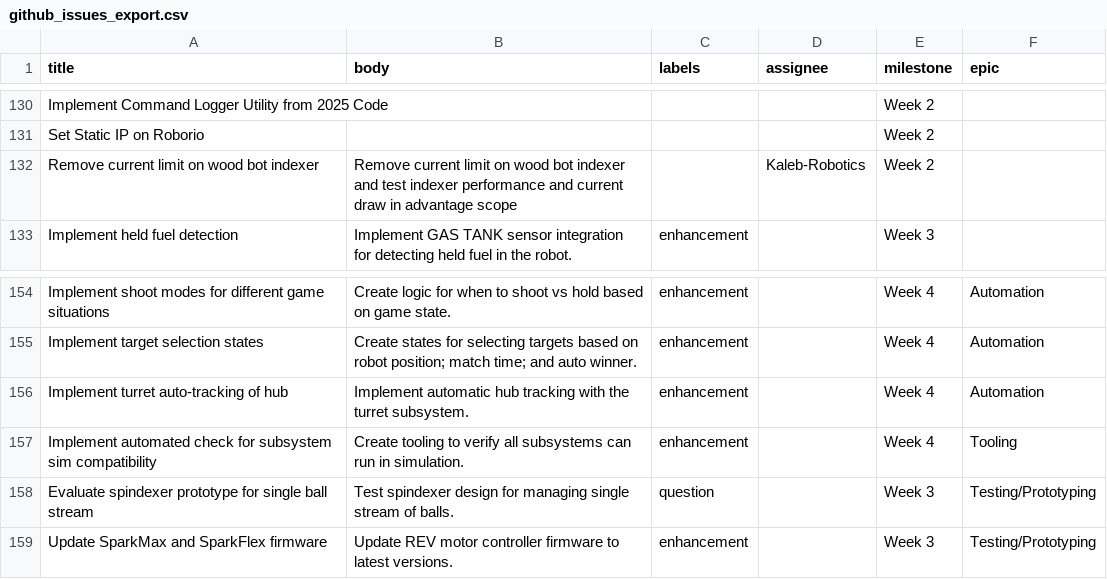
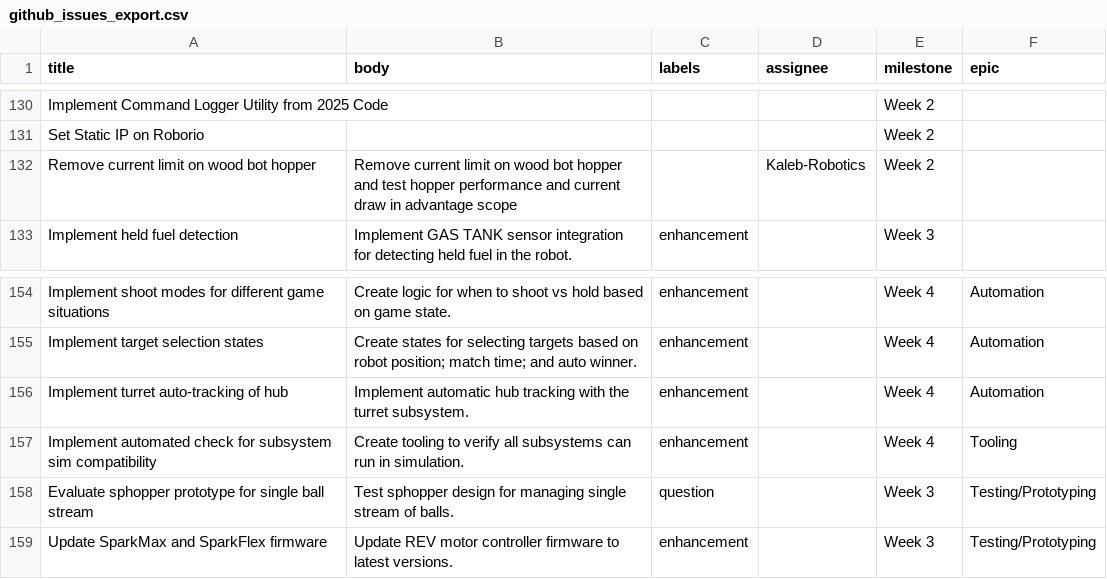
Before and after one commit to FRCTeam360/RainMaker26, a CSV file: scripts/github/github_issues_export.csv, drawn as a sheet; only a part is shown, gaps mark what is left out.

Commit message:
Actually did what I said I did before
removed the all lower case indexers

```diff
--- a/scripts/github/github_issues_export.csv
+++ b/scripts/github/github_issues_export.csv
@@ -131,3 +131,3 @@
 "Set Static IP on Roborio","","","","Week 2",""
-"Remove current limit on wood bot indexer","Remove current limit on wood bot indexer and test indexer performance and current draw in advantage scope","","Kaleb-Robotics","Week 2",""
+"Remove current limit on wood bot hopper","Remove current limit on wood bot hopper and test hopper performance and current draw in advantage scope","","Kaleb-Robotics","Week 2",""
 "Implement held fuel detection","Implement GAS TANK sensor integration for detecting held fuel in the robot.","enhancement","","Week 3",""
@@ -157,3 +157,3 @@
 "Implement automated check for subsystem sim compatibility","Create tooling to verify all subsystems can run in simulation.","enhancement","","Week 4","Tooling"
-"Evaluate spindexer prototype for single ball stream","Test spindexer design for managing single stream of balls.","question","","Week 3","Testing/Prototyping"
+"Evaluate sphopper prototype for single ball stream","Test sphopper design for managing single stream of balls.","question","","Week 3","Testing/Prototyping"
 "Update SparkMax and SparkFlex firmware","Update REV motor controller firmware to latest versions.","enhancement","","Week 3","Testing/Prototyping"
```
Also changed, not shown: scripts/github/github_issues_added.csv, scripts/github/github_issues_week_3.csv, 4 other files.
